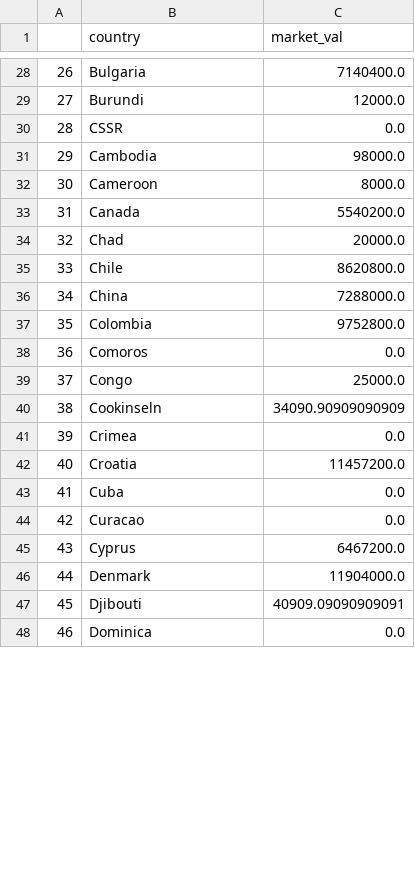
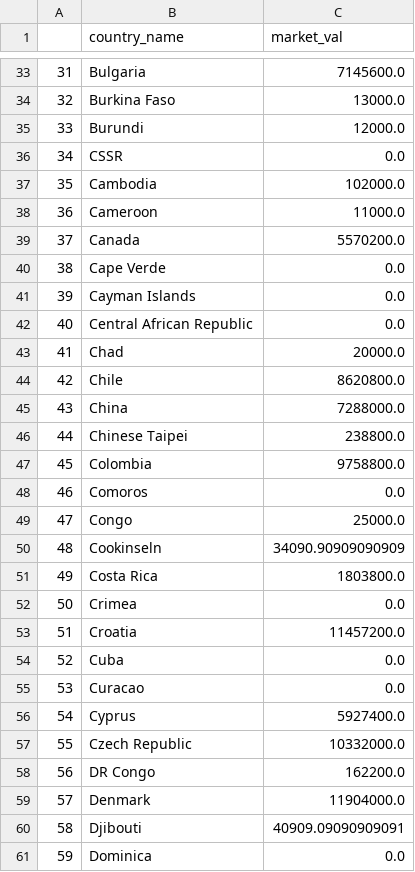
Before and after one commit to koigawa/milestone_project_I, a CSV file: avg_league_val_by_country.csv, drawn as a sheet; only a part is shown, gaps mark what is left out; addresses are those after the commit; the diff covers the shown part only; the diff names each change by its address in the sheet, - before the commit and + after, or states it on an @@ line.

```diff
--- a/avg_league_val_by_country.csv
+++ b/avg_league_val_by_country.csv
-B1: country
+B1: country_name
@@ column A renumbered from row 7 down @@
-C33 (market_val): 7140400.0
+C33 (market_val): 7145600.0
+row 34: 32 | Burkina Faso | 13000.0
-C37 (market_val): 98000.0
+C37 (market_val): 102000.0
-C38 (market_val): 8000.0
+C38 (market_val): 11000.0
-C39 (market_val): 5540200.0
+C39 (market_val): 5570200.0
+row 40: 38 | Cape Verde | 0.0
+row 41: 39 | Cayman Islands | 0.0
+row 42: 40 | Central African Republic | 0.0
+row 46: 44 | Chinese Taipei | 238800.0
-C47 (market_val): 9752800.0
+C47 (market_val): 9758800.0
+row 51: 49 | Costa Rica | 1803800.0
-C56 (market_val): 6467200.0
+C56 (market_val): 5927400.0
+row 57: 55 | Czech Republic | 10332000.0
+row 58: 56 | DR Congo | 162200.0
```
Also changed, not shown: 34 added rows and 65 edited cells elsewhere in this file, 2 other files.
